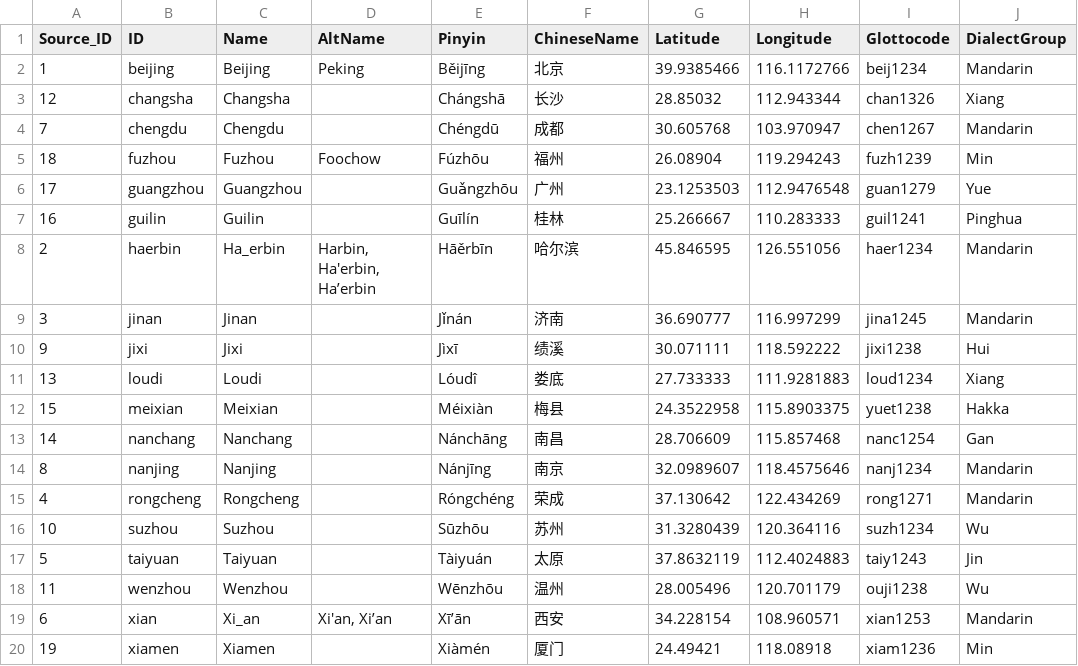
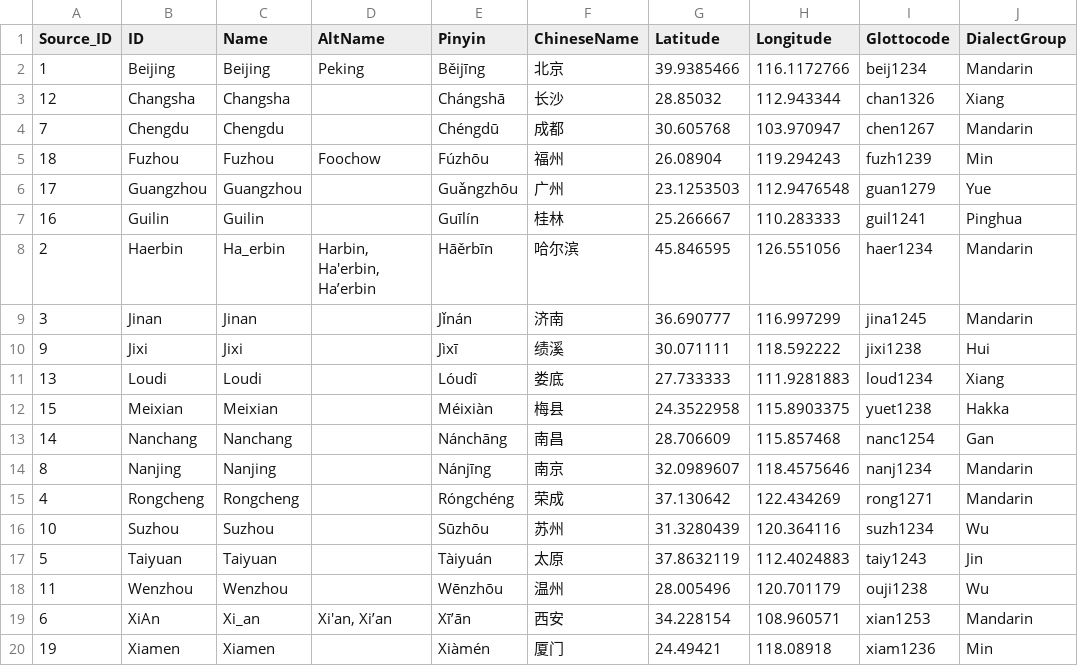
Before and after one commit to lexibank/liusinitic, a TSV file: etc/languages.tsv, drawn as a sheet.

```diff
--- a/etc/languages.tsv
+++ b/etc/languages.tsv
@@ -1,20 +1,20 @@
 Source_ID	ID	Name	AltName	Pinyin	ChineseName	Latitude	Longitude	Glottocode	DialectGroup
-1	beijing	Beijing	Peking	Běijīng	北京	39.9385466	116.1172766	beij1234	Mandarin
-12	changsha	Changsha		Chángshā	长沙	28.85032	112.943344	chan1326	Xiang
-7	chengdu	Chengdu		Chéngdū	成都	30.605768	103.970947	chen1267	Mandarin
-18	fuzhou	Fuzhou	Foochow	Fúzhōu	福州	26.08904	119.294243	fuzh1239	Min
-17	guangzhou	Guangzhou		Guǎngzhōu	广州	23.1253503	112.9476548	guan1279	Yue
-16	guilin	Guilin		Guīlín	桂林	25.266667	110.283333	guil1241	Pinghua
-2	haerbin	Ha_erbin	Harbin, Ha'erbin, Ha’erbin	Hāěrbīn	哈尔滨	45.846595	126.551056	haer1234	Mandarin
-3	jinan	Jinan		Jǐnán	济南	36.690777	116.997299	jina1245	Mandarin
-9	jixi	Jixi		Jìxī	绩溪	30.071111	118.592222	jixi1238	Hui
-13	loudi	Loudi		Lóudî	娄底	27.733333	111.9281883	loud1234	Xiang
-15	meixian	Meixian		Méixiàn	梅县	24.3522958	115.8903375	yuet1238	Hakka
-14	nanchang	Nanchang		Nánchāng	南昌	28.706609	115.857468	nanc1254	Gan
-8	nanjing	Nanjing		Nánjīng	南京	32.0989607	118.4575646	nanj1234	Mandarin
-4	rongcheng	Rongcheng		Róngchéng	荣成	37.130642	122.434269	rong1271	Mandarin
-10	suzhou	Suzhou		Sūzhōu	苏州	31.3280439	120.364116	suzh1234	Wu
-5	taiyuan	Taiyuan		Tàiyuán	太原	37.8632119	112.4024883	taiy1243	Jin
-11	wenzhou	Wenzhou		Wēnzhōu	温州	28.005496	120.701179	ouji1238	Wu
-6	xian	Xi_an	Xi'an, Xi’an	Xī’ān	西安	34.228154	108.960571	xian1253	Mandarin
-19	xiamen	Xiamen		Xiàmén	厦门	24.49421	118.08918	xiam1236	Min
+1	Beijing	Beijing	Peking	Běijīng	北京	39.9385466	116.1172766	beij1234	Mandarin
+12	Changsha	Changsha		Chángshā	长沙	28.85032	112.943344	chan1326	Xiang
+7	Chengdu	Chengdu		Chéngdū	成都	30.605768	103.970947	chen1267	Mandarin
+18	Fuzhou	Fuzhou	Foochow	Fúzhōu	福州	26.08904	119.294243	fuzh1239	Min
+17	Guangzhou	Guangzhou		Guǎngzhōu	广州	23.1253503	112.9476548	guan1279	Yue
+16	Guilin	Guilin		Guīlín	桂林	25.266667	110.283333	guil1241	Pinghua
+2	Haerbin	Ha_erbin	Harbin, Ha'erbin, Ha’erbin	Hāěrbīn	哈尔滨	45.846595	126.551056	haer1234	Mandarin
+3	Jinan	Jinan		Jǐnán	济南	36.690777	116.997299	jina1245	Mandarin
+9	Jixi	Jixi		Jìxī	绩溪	30.071111	118.592222	jixi1238	Hui
+13	Loudi	Loudi		Lóudî	娄底	27.733333	111.9281883	loud1234	Xiang
+15	Meixian	Meixian		Méixiàn	梅县	24.3522958	115.8903375	yuet1238	Hakka
+14	Nanchang	Nanchang		Nánchāng	南昌	28.706609	115.857468	nanc1254	Gan
+8	Nanjing	Nanjing		Nánjīng	南京	32.0989607	118.4575646	nanj1234	Mandarin
+4	Rongcheng	Rongcheng		Róngchéng	荣成	37.130642	122.434269	rong1271	Mandarin
+10	Suzhou	Suzhou		Sūzhōu	苏州	31.3280439	120.364116	suzh1234	Wu
+5	Taiyuan	Taiyuan		Tàiyuán	太原	37.8632119	112.4024883	taiy1243	Jin
+11	Wenzhou	Wenzhou		Wēnzhōu	温州	28.005496	120.701179	ouji1238	Wu
+6	XiAn	Xi_an	Xi'an, Xi’an	Xī’ān	西安	34.228154	108.960571	xian1253	Mandarin
+19	Xiamen	Xiamen		Xiàmén	厦门	24.49421	118.08918	xiam1236	Min
```
Also changed, not shown: cldf/forms.csv, cldf/languages.csv, 1 other file.
